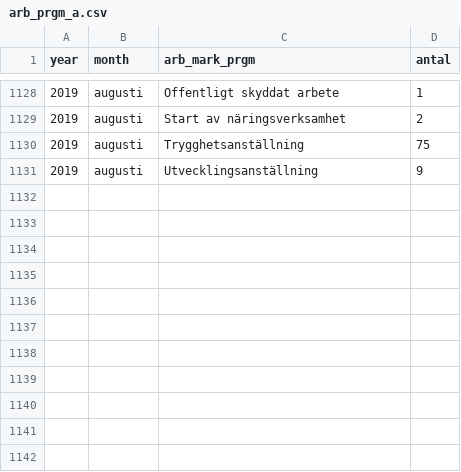
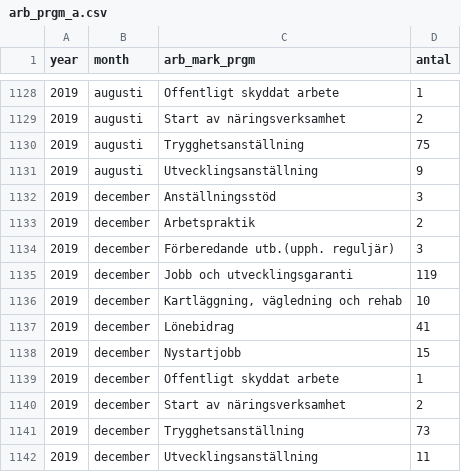
Before and after one commit to MansMeg/DIK_analys, a CSV file: Data/arb_prgm_a.csv, drawn as a sheet; only a part is shown, gaps mark what is left out.

```diff
--- a/Data/arb_prgm_a.csv
+++ b/Data/arb_prgm_a.csv
@@ -1131 +1131,12 @@
 2019,"augusti","Utvecklingsanställning",9
+2019,"december","Anställningsstöd",3
+2019,"december","Arbetspraktik",2
+2019,"december","Förberedande utb.(upph. reguljär)",3
+2019,"december","Jobb och utvecklingsgaranti",119
+2019,"december","Kartläggning, vägledning och rehab",10
+2019,"december","Lönebidrag",41
+2019,"december","Nystartjobb",15
+2019,"december","Offentligt skyddat arbete",1
+2019,"december","Start av näringsverksamhet",2
+2019,"december","Trygghetsanställning",73
+2019,"december","Utvecklingsanställning",11
```
Also changed, not shown: Data/arb_prgm_b.csv, Data/ers_by_age.csv, 5 other files.
